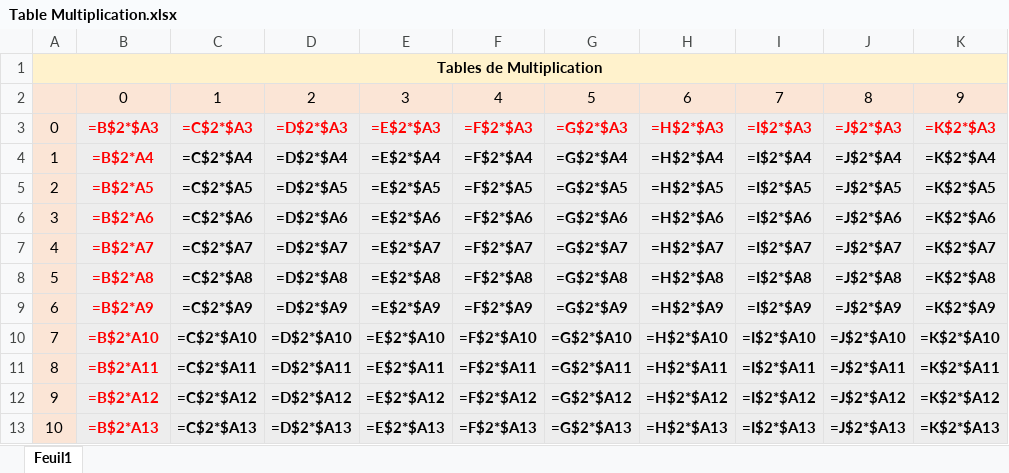
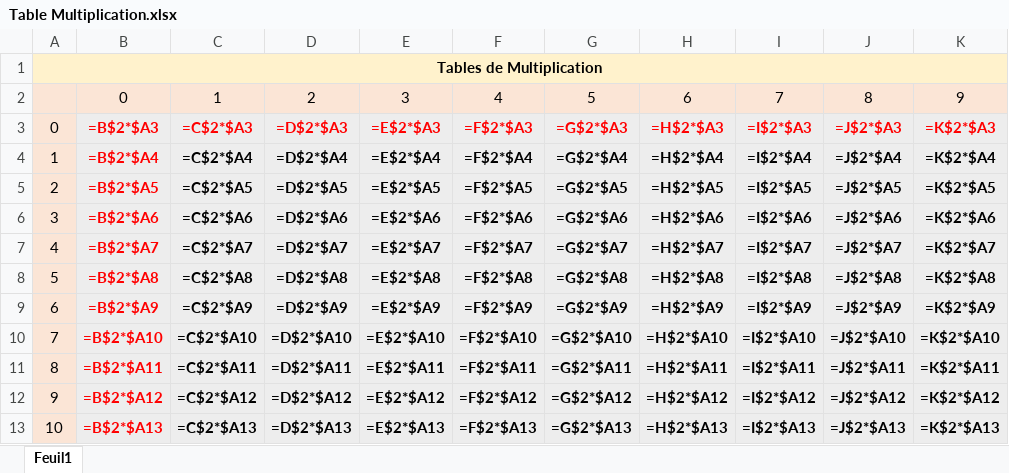
Before and after one commit to VersluysTheo/59011-82-12, an Excel workbook: Excel/Table Multiplication.xlsx, sheet Feuil1, drawn as a sheet; only a part is shown; values as stored, in another font and other column widths than the file's, no borders; formulas are shown in place of their values; the diff names each change by its address in the sheet, - before the commit and + after, or states it on an @@ line.

```diff
--- a/Excel/Table Multiplication.xlsx (sheet Feuil1)
+++ b/Excel/Table Multiplication.xlsx (sheet Feuil1)
-B4: =B$2*A4
+B4: =B$2*$A4
-B5: =B$2*A5
+B5: =B$2*$A5
-B6: =B$2*A6
+B6: =B$2*$A6
-B7: =B$2*A7
+B7: =B$2*$A7
-B8: =B$2*A8
+B8: =B$2*$A8
-B9: =B$2*A9
+B9: =B$2*$A9
-B10: =B$2*A10
+B10: =B$2*$A10
-B11: =B$2*A11
+B11: =B$2*$A11
-B12: =B$2*A12
+B12: =B$2*$A12
-B13: =B$2*A13
+B13: =B$2*$A13
```
Also changed, not shown: Excel/Departement Region.xlsx, Excel/MarquesModeles.xlsx, 2 other files.
